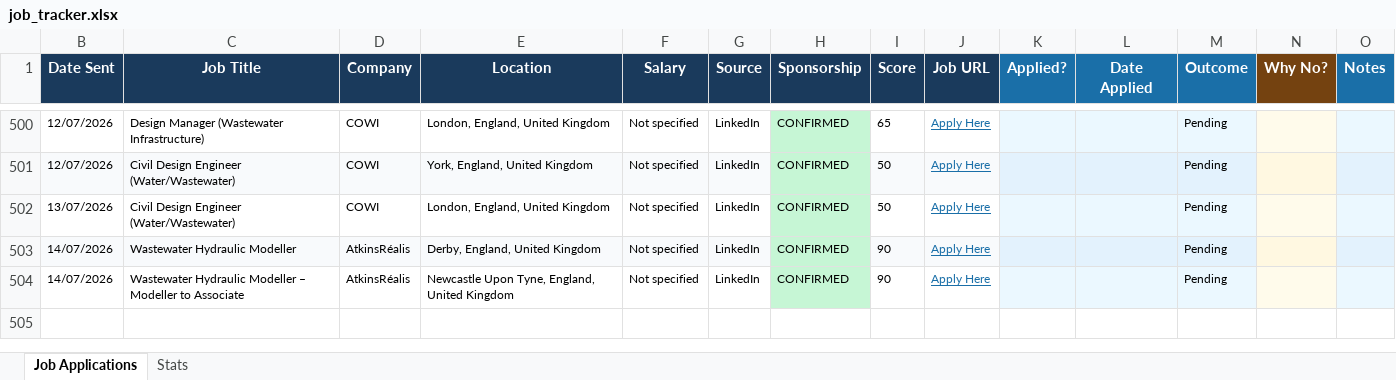
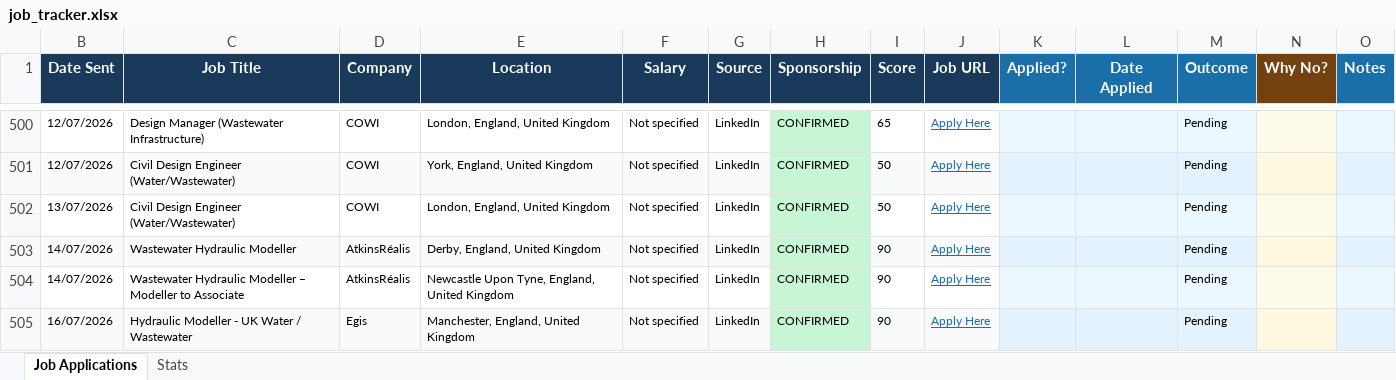
Before and after one commit to ishaankumar3/job-hunter, an Excel workbook: job_tracker.xlsx, sheet Job Applications, drawn as a sheet; only a part is shown, gaps mark what is left out; values as stored, in another font and other column widths than the file's, no borders; the diff names each change by its address in the sheet, - before the commit and + after, or states it on an @@ line.

```diff
--- a/job_tracker.xlsx (sheet Job Applications)
+++ b/job_tracker.xlsx (sheet Job Applications)
+row 505: 16/07/2026 | Hydraulic Modeller - UK Water / Wastewater | Egis | Manchester, England, United Kingdom | Not specified | LinkedIn | CONFIRMED | 90 | Apply Here |  |  | Pending
```
Also changed, not shown: hidden cells.
